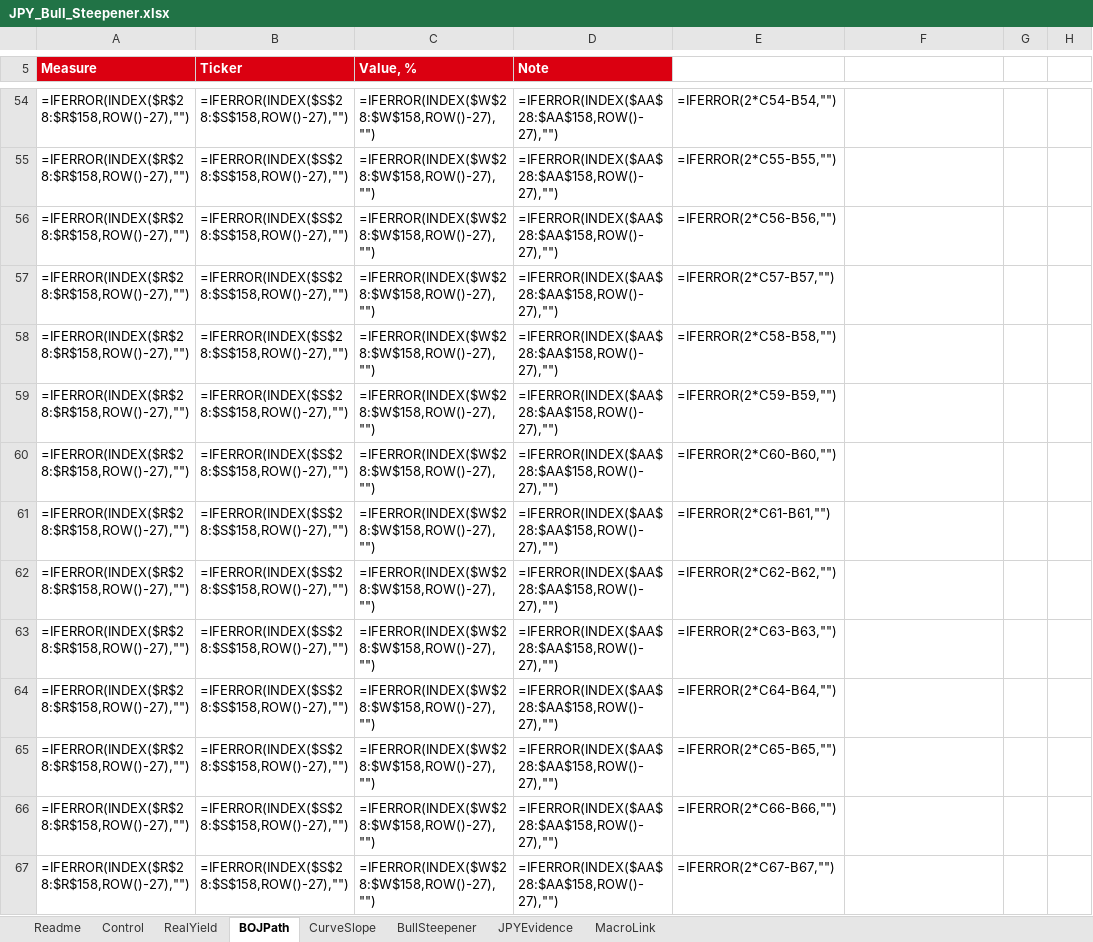
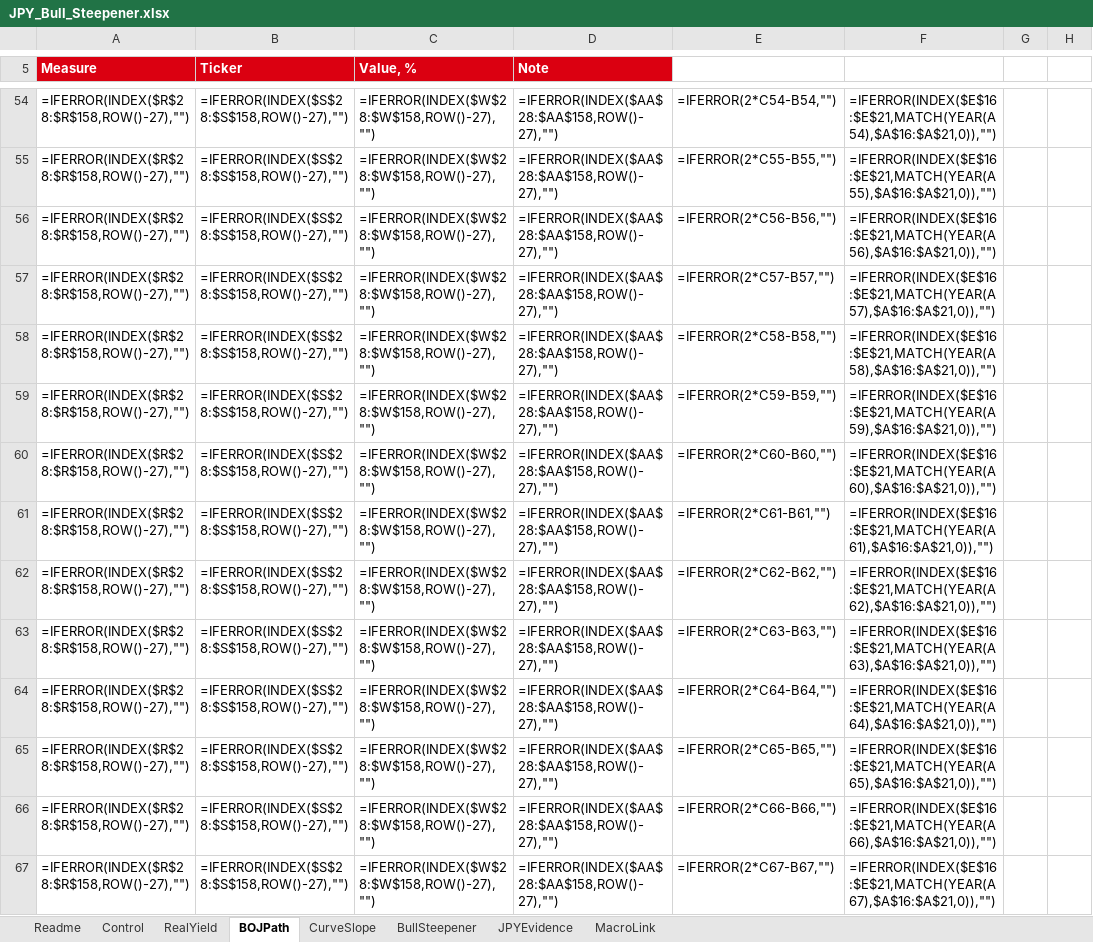
Before and after one commit to nl2992/market-charts, an Excel workbook: JPY_Bull_Steepener.xlsx, sheet BOJPath, drawn as a sheet; only a part is shown, gaps mark what is left out; values as stored, in another font and other column widths than the file's, no borders; formulas without a stored value are shown as written; charts and pictures not drawn; the diff covers the shown part only; the diff names each change by its address in the sheet, - before the commit and + after, or states it on an @@ line.

Commit message:
Bar plus range marker on CurveSlope, dual axis on BOJPath
The curve-slope exhibit is now one chart rather than two: a column for the
current slope with a floating marker at the five-year mean carrying custom
error bars for the min-max band. The arms are asymmetric because a range is
not symmetric about its mean.

BOJPath moves to a genuine secondary axis, with the policy path and CPI on
the left and the Shunto settlement on the right. A 5%+ wage settlement and a
1-3% rate range flatten each other on one scale.

Hong Kong CPI moves to HKCPIY, the published composite series.

```diff
--- a/JPY_Bull_Steepener.xlsx (sheet BOJPath)
+++ b/JPY_Bull_Steepener.xlsx (sheet BOJPath)
-F54: (empty)
+F54: =IFERROR(INDEX($E$16:$E$21,MATCH(YEAR(A54),$A$16:$A$21,0)),"")
-F55: (empty)
+F55: =IFERROR(INDEX($E$16:$E$21,MATCH(YEAR(A55),$A$16:$A$21,0)),"")
-F56: (empty)
+F56: =IFERROR(INDEX($E$16:$E$21,MATCH(YEAR(A56),$A$16:$A$21,0)),"")
-F57: (empty)
+F57: =IFERROR(INDEX($E$16:$E$21,MATCH(YEAR(A57),$A$16:$A$21,0)),"")
-F58: (empty)
+F58: =IFERROR(INDEX($E$16:$E$21,MATCH(YEAR(A58),$A$16:$A$21,0)),"")
-F59: (empty)
+F59: =IFERROR(INDEX($E$16:$E$21,MATCH(YEAR(A59),$A$16:$A$21,0)),"")
-F60: (empty)
+F60: =IFERROR(INDEX($E$16:$E$21,MATCH(YEAR(A60),$A$16:$A$21,0)),"")
-F61: (empty)
+F61: =IFERROR(INDEX($E$16:$E$21,MATCH(YEAR(A61),$A$16:$A$21,0)),"")
-F62: (empty)
+F62: =IFERROR(INDEX($E$16:$E$21,MATCH(YEAR(A62),$A$16:$A$21,0)),"")
-F63: (empty)
+F63: =IFERROR(INDEX($E$16:$E$21,MATCH(YEAR(A63),$A$16:$A$21,0)),"")
-F64: (empty)
+F64: =IFERROR(INDEX($E$16:$E$21,MATCH(YEAR(A64),$A$16:$A$21,0)),"")
-F65: (empty)
+F65: =IFERROR(INDEX($E$16:$E$21,MATCH(YEAR(A65),$A$16:$A$21,0)),"")
-F66: (empty)
+F66: =IFERROR(INDEX($E$16:$E$21,MATCH(YEAR(A66),$A$16:$A$21,0)),"")
-F67: (empty)
+F67: =IFERROR(INDEX($E$16:$E$21,MATCH(YEAR(A67),$A$16:$A$21,0)),"")
```
Also changed, not shown: 117 edited cells and cell formats elsewhere in this sheet, sheet CurveSlope, sheet RealYield, charts or pictures.
